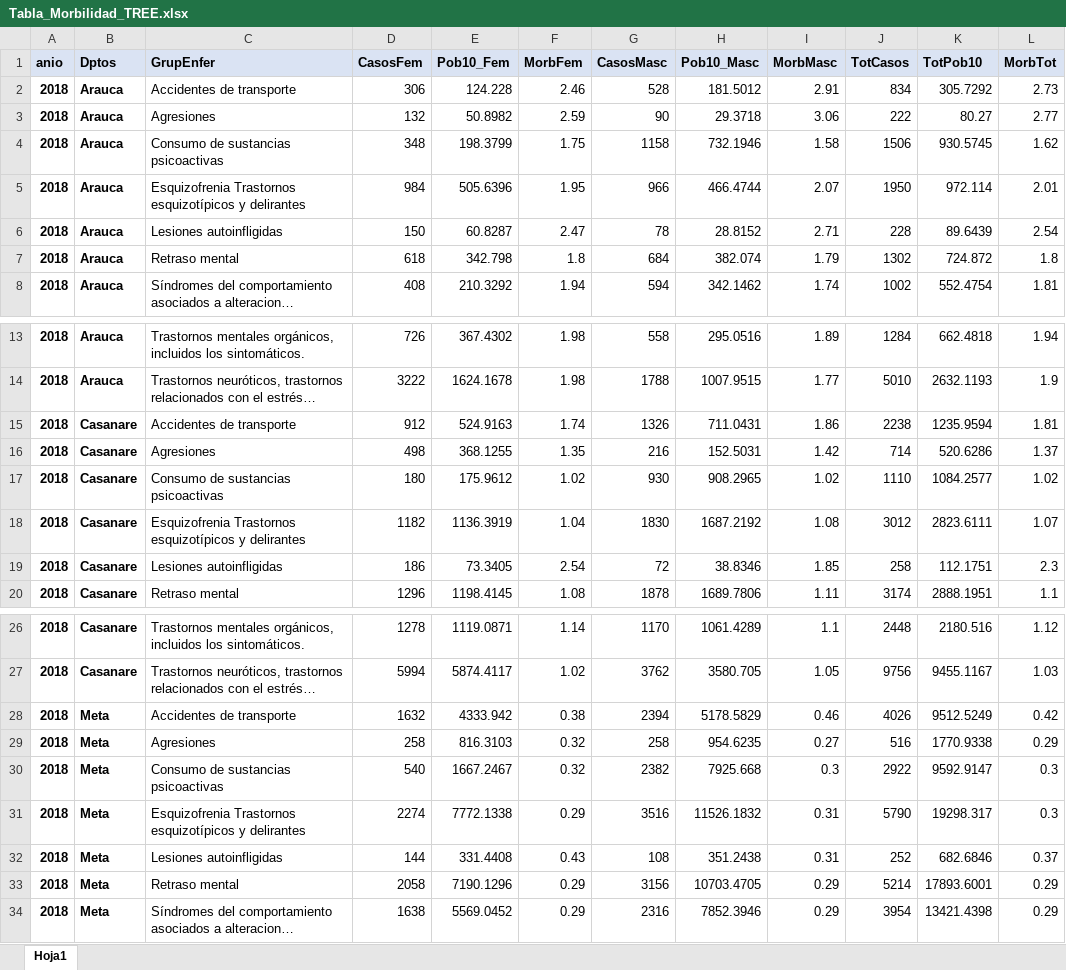
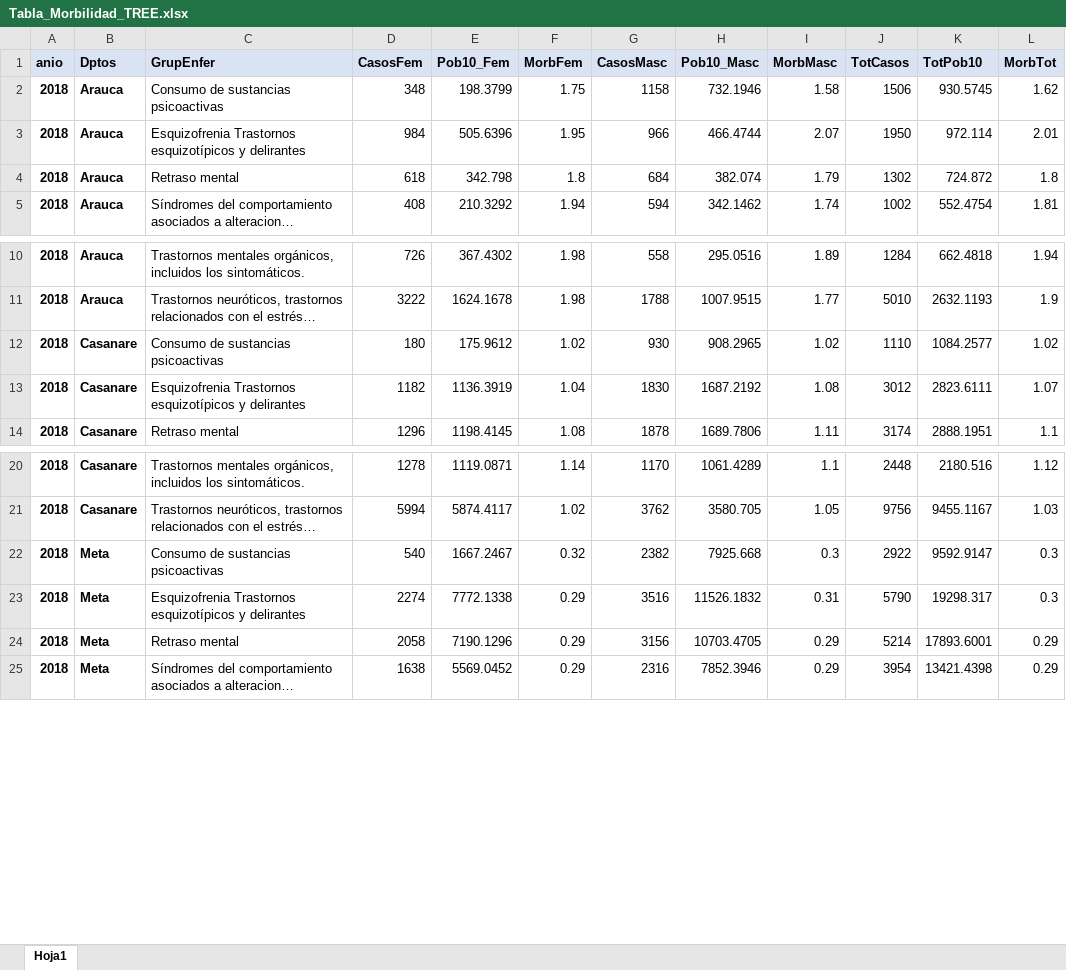
Before and after one commit to CESARSERNA29/ObservatSaludMental, an Excel workbook: Tabla_Morbilidad_TREE.xlsx, sheet Hoja1, drawn as a sheet; only a part is shown, gaps mark what is left out; long unchanged cells end in …; values as stored, in another font and other column widths than the file's, no borders; the diff covers the shown part only; the diff names each change by its address in the sheet, - before the commit and + after, or states it on an @@ line.

Commit message:
Add files via upload

```diff
--- a/Tabla_Morbilidad_TREE.xlsx (sheet Hoja1)
+++ b/Tabla_Morbilidad_TREE.xlsx (sheet Hoja1)
-row 2: 2018 | Arauca | Accidentes de transporte | 306 | 124.228 | 2.46 | 528 | 181.5012 | 2.91 | 834 | 305.7292 | 2.73
-row 3: 2018 | Arauca | Agresiones | 132 | 50.8982 | 2.59 | 90 | 29.3718 | 3.06 | 222 | 80.27 | 2.77
-row 6: 2018 | Arauca | Lesiones autoinfligidas | 150 | 60.8287 | 2.47 | 78 | 28.8152 | 2.71 | 228 | 89.6439 | 2.54
-row 15: 2018 | Casanare | Accidentes de transporte | 912 | 524.9163 | 1.74 | 1326 | 711.0431 | 1.86 | 2238 | 1235.9594 | 1.81
-row 16: 2018 | Casanare | Agresiones | 498 | 368.1255 | 1.35 | 216 | 152.5031 | 1.42 | 714 | 520.6286 | 1.37
-row 19: 2018 | Casanare | Lesiones autoinfligidas | 186 | 73.3405 | 2.54 | 72 | 38.8346 | 1.85 | 258 | 112.1751 | 2.3
-row 28: 2018 | Meta | Accidentes de transporte | 1632 | 4333.942 | 0.38 | 2394 | 5178.5829 | 0.46 | 4026 | 9512.5249 | 0.42
-row 29: 2018 | Meta | Agresiones | 258 | 816.3103 | 0.32 | 258 | 954.6235 | 0.27 | 516 | 1770.9338 | 0.29
-row 32: 2018 | Meta | Lesiones autoinfligidas | 144 | 331.4408 | 0.43 | 108 | 351.2438 | 0.31 | 252 | 682.6846 | 0.37
```
Also changed, not shown: 63 removed rows elsewhere in this sheet, formulas that keep their value.
